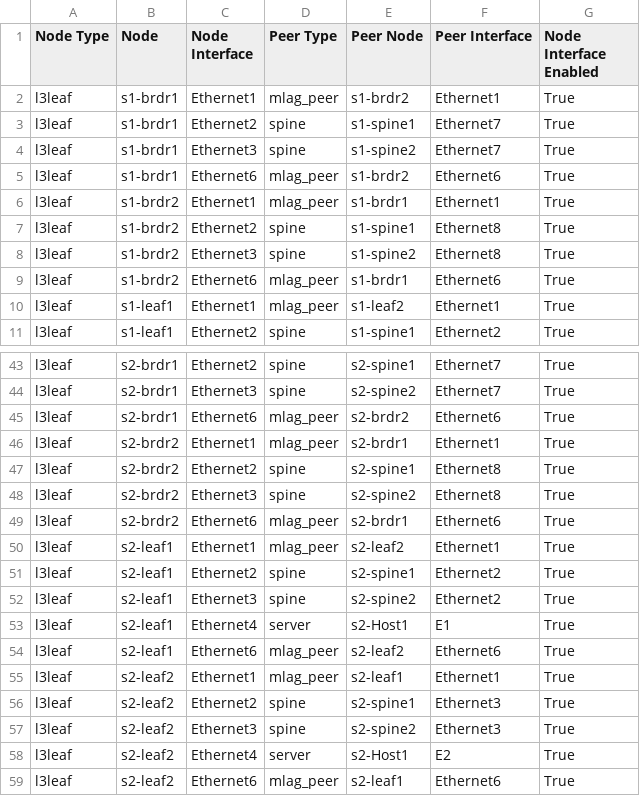
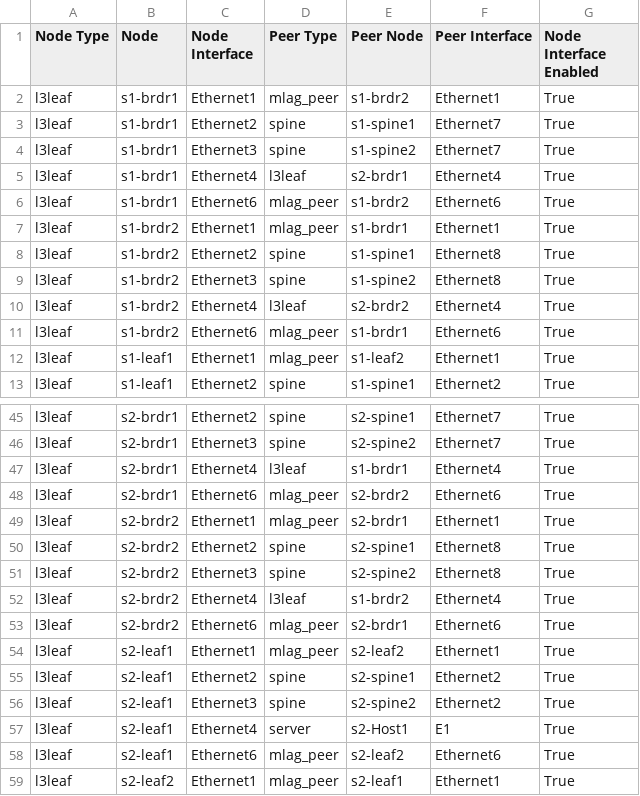
Before and after one commit to marcusmcpeek/atd-cicd, a CSV file: atd-inventory/documentation/ATD_FABRIC/ATD_FABRIC-topology.csv, drawn as a sheet; only a part is shown, gaps mark what is left out; the shorter side is filled out with more unchanged rows; the diff names each change by its address in the sheet, - before the commit and + after, or states it on an @@ line.

```diff
--- a/atd-inventory/documentation/ATD_FABRIC/ATD_FABRIC-topology.csv
+++ b/atd-inventory/documentation/ATD_FABRIC/ATD_FABRIC-topology.csv
+row 5: l3leaf | s1-brdr1 | Ethernet4 | l3leaf | s2-brdr1 | Ethernet4 | True
+row 10: l3leaf | s1-brdr2 | Ethernet4 | l3leaf | s2-brdr2 | Ethernet4 | True
+row 47: l3leaf | s2-brdr1 | Ethernet4 | l3leaf | s1-brdr1 | Ethernet4 | True
+row 52: l3leaf | s2-brdr2 | Ethernet4 | l3leaf | s1-brdr2 | Ethernet4 | True
```
Also changed, not shown: 17 other files.
